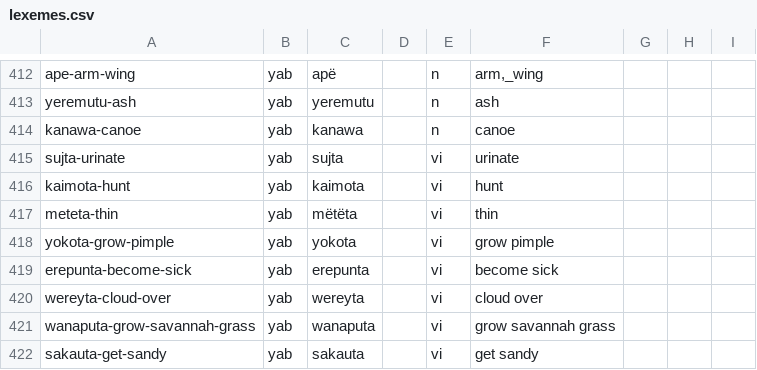
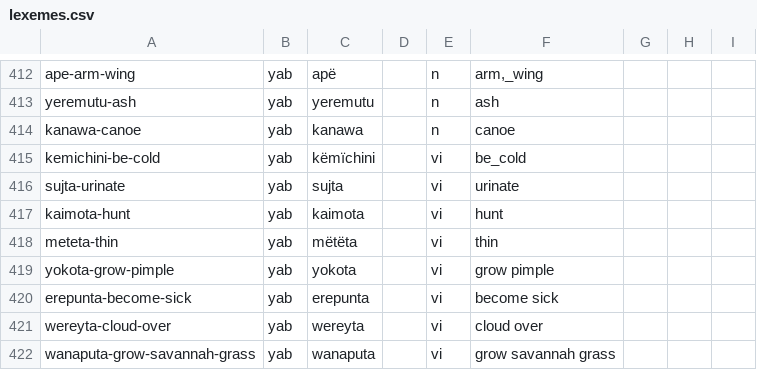
Before and after one commit to caribank/yawarana-corpus-cldf, a CSV file: cldf/lexemes.csv, drawn as a sheet; only a part is shown, gaps mark what is left out; the shorter side is filled out with more unchanged rows.

```diff
--- a/cldf/lexemes.csv
+++ b/cldf/lexemes.csv
@@ -414,2 +414,3 @@ yeremutu-ash,yab,yeremutu,,n,ash,,,
 kanawa-canoe,yab,kanawa,,n,canoe,,,
+kemichini-be-cold,yab,këmïchini,,vi,be_cold,,,
 sujta-urinate,yab,sujta,,vi,urinate,,,
```
Also changed, not shown: cldf/glosses.csv, cldf/morphemes.csv, 3 other files.
